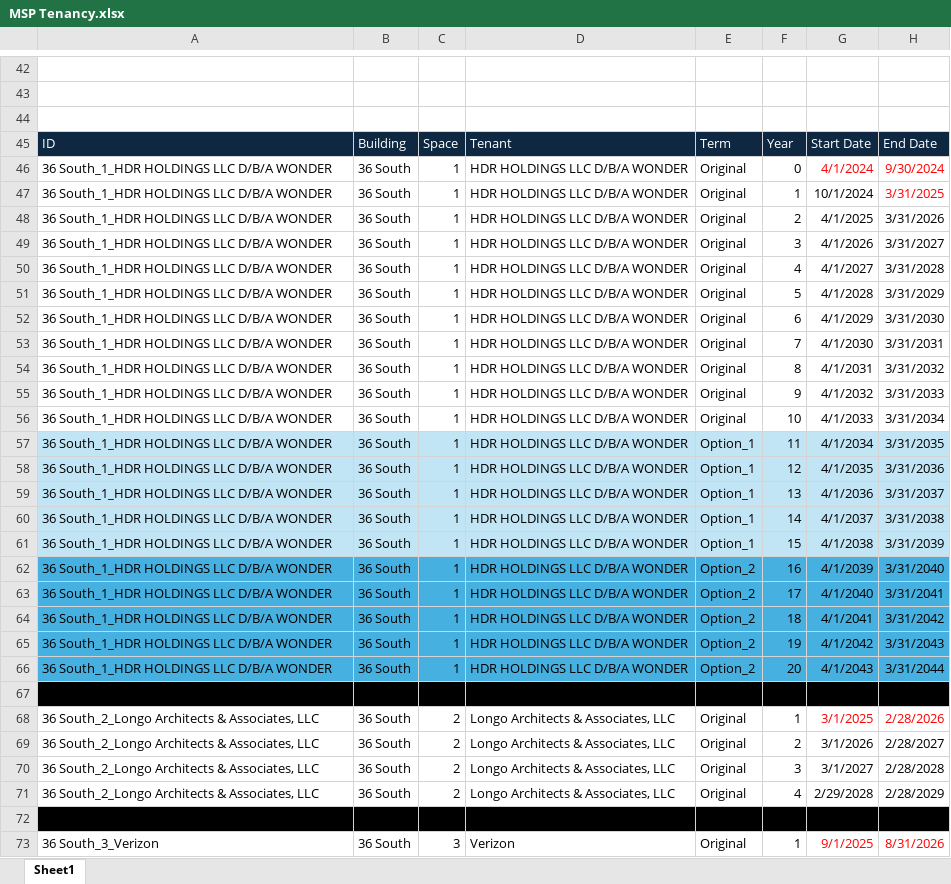
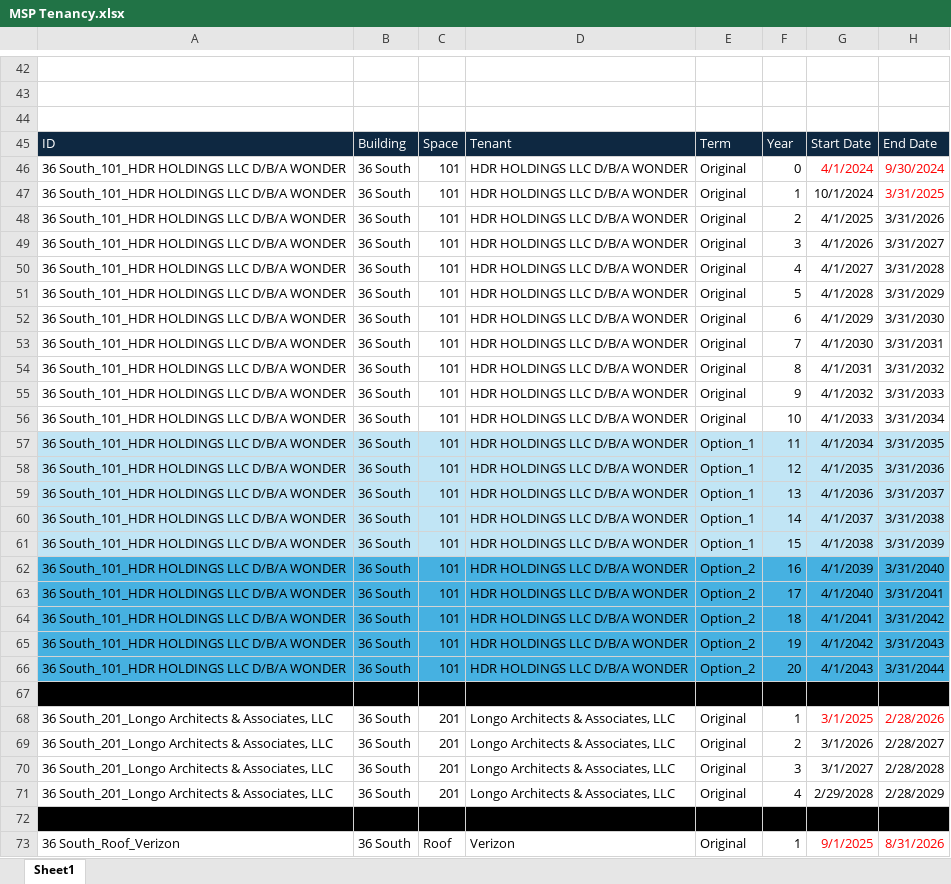
Before and after one commit to asollog61/msp-dashboard, an Excel workbook: data/MSP Tenancy.xlsx, sheet Sheet1, drawn as a sheet; only a part is shown, gaps mark what is left out; values as stored, in another font and other column widths than the file's, no borders; conditional formats not drawn; the diff covers the shown part only; the diff names each change by its address in the sheet, - before the commit and + after, or states it on an @@ line.

```diff
--- a/data/MSP Tenancy.xlsx (sheet Sheet1)
+++ b/data/MSP Tenancy.xlsx (sheet Sheet1)
-A46:A66: 36 South_1_HDR HOLDINGS LLC D/B/A WONDER
+A46:A66: 36 South_101_HDR HOLDINGS LLC D/B/A WONDER
-C46:C66: 1
+C46:C66: 101
-A68:A71: 36 South_2_Longo Architects &…
+A68:A71: 36 South_201_Longo Architects &…
-C68:C71: 2
+C68:C71: 201
-A73: 36 South_3_Verizon
+A73: 36 South_Roof_Verizon
-C73: 3
+C73: Roof
```
Also changed, not shown: 170 edited cells elsewhere in this sheet, 4 other files.
